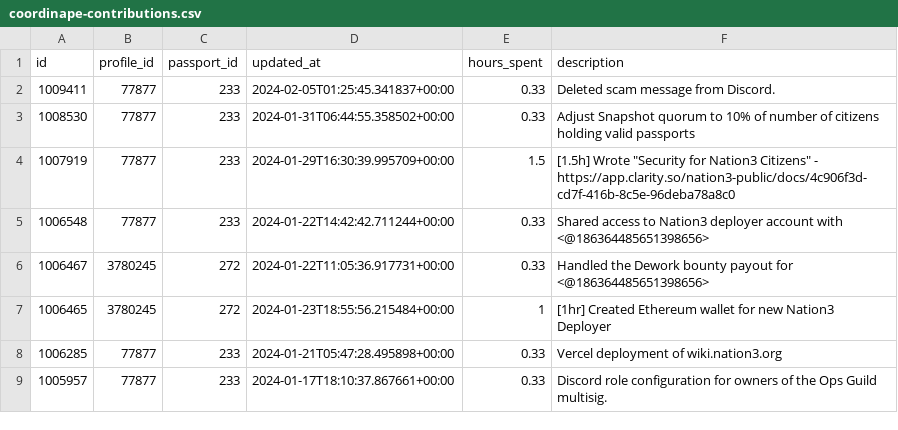
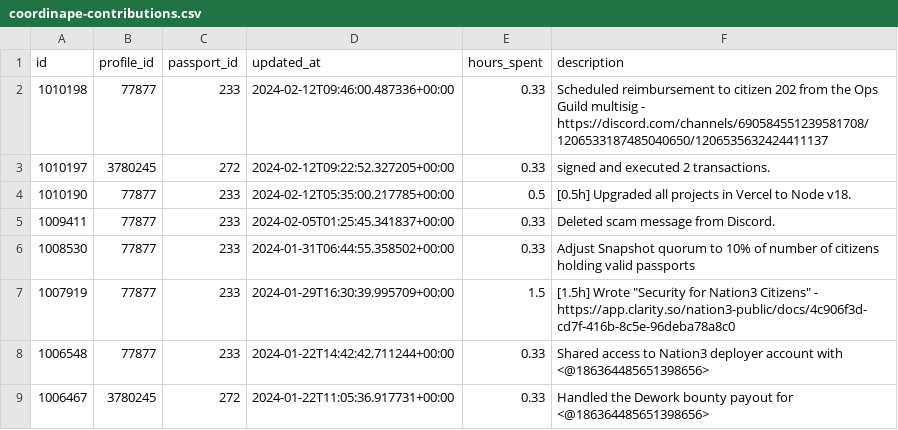
Before and after one commit to nation3/citizen-rewards, a CSV file: ops-guild/contributions/coordinape-contributions.csv, drawn as a sheet; only a part is shown; the shorter side is filled out with more unchanged rows.

Commit message:
⚙️ ops guild - fetch coordinape contributions

```diff
--- a/ops-guild/contributions/coordinape-contributions.csv
+++ b/ops-guild/contributions/coordinape-contributions.csv
@@ -1,2 +1,5 @@
 id,profile_id,passport_id,updated_at,hours_spent,description
+1010198,77877,233,2024-02-12T09:46:00.487336+00:00,0.33,Scheduled reimbursement to citizen 202 from the Ops Guild multisig - https://discord.com/channels/690584551239581708/1206533187485040650/1206535632424411137
+1010197,3780245,272,2024-02-12T09:22:52.327205+00:00,0.33,signed and executed 2 transactions.
+1010190,77877,233,2024-02-12T05:35:00.217785+00:00,0.5,[0.5h] Upgraded all projects in Vercel to Node v18.
 1009411,77877,233,2024-02-05T01:25:45.341837+00:00,0.33,Deleted scam message from Discord.
```
